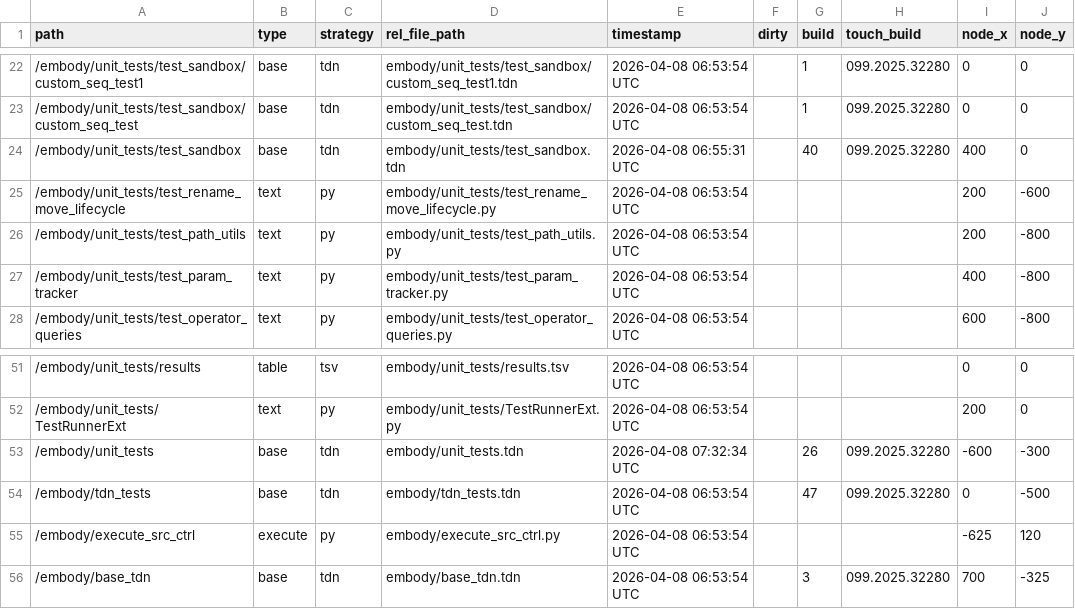
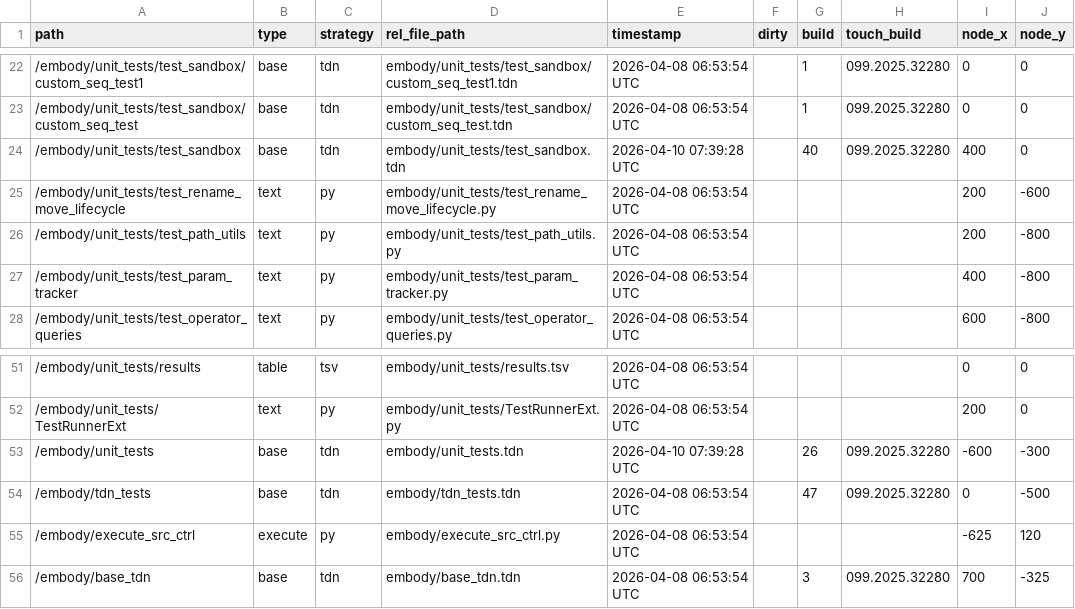
Before and after one commit to dylanroscover/Embody, a TSV file: dev/embody/externalizations.tsv, drawn as a sheet; only a part is shown, gaps mark what is left out; the diff names each change by its address in the sheet, - before the commit and + after, or states it on an @@ line.

```diff
--- a/dev/embody/externalizations.tsv
+++ b/dev/embody/externalizations.tsv
-E24 (timestamp): 2026-04-08 06:55:31 UTC
+E24 (timestamp): 2026-04-10 07:39:28 UTC
-E53 (timestamp): 2026-04-08 07:32:34 UTC
+E53 (timestamp): 2026-04-10 07:39:28 UTC
```
Also changed, not shown: 13 other files.
